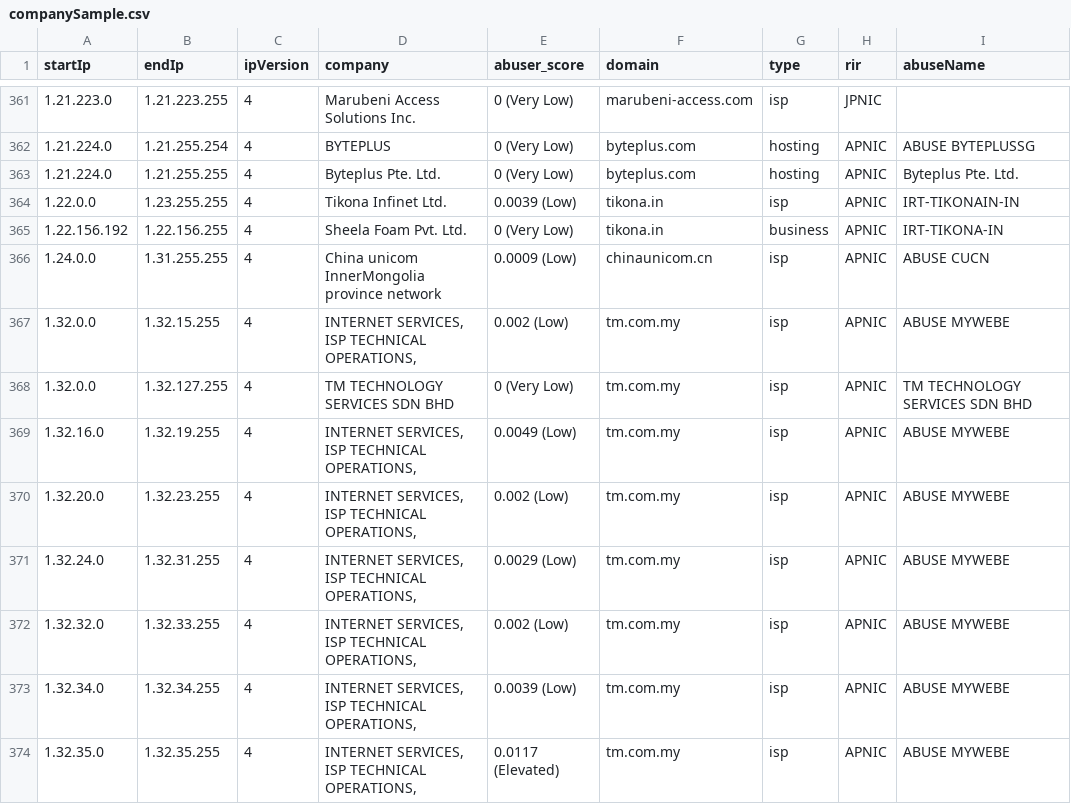
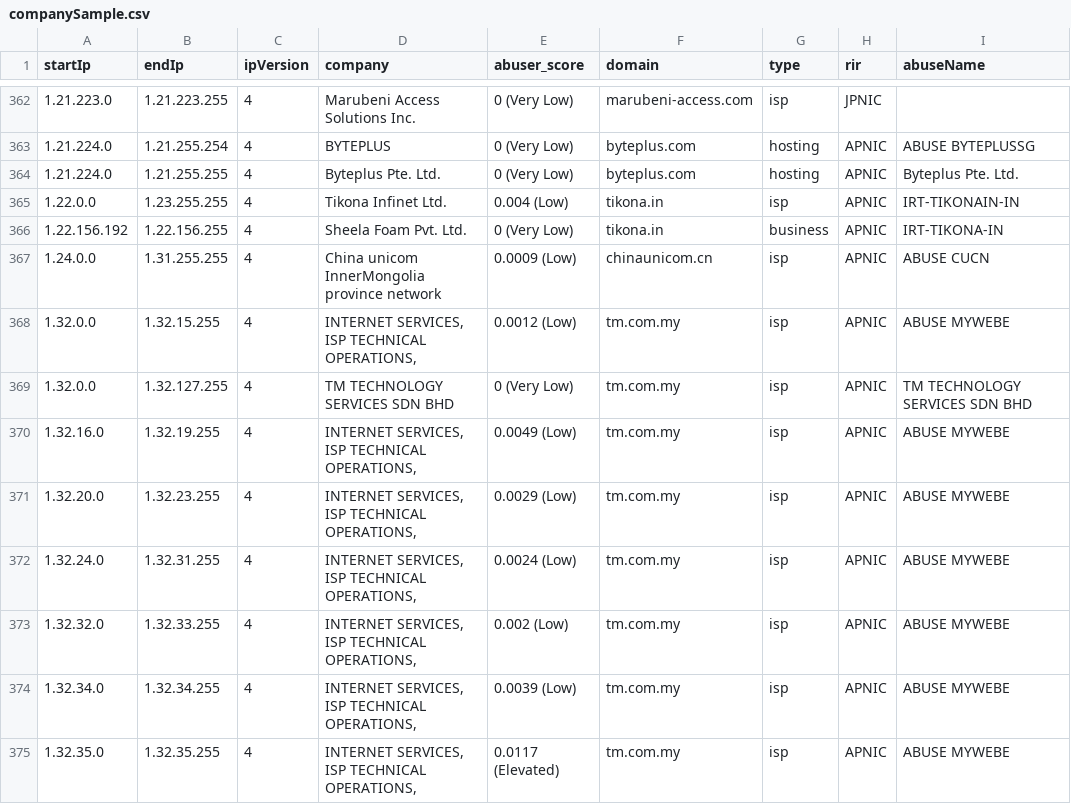
Before and after one commit to NikolaiT/IP-Address-API, a CSV file: databases/companySample.csv, drawn as a sheet; only a part is shown, gaps mark what is left out; addresses are those after the commit; the diff covers the shown part only; the diff names each change by its address in the sheet, - before the commit and + after, or states it on an @@ line.

```diff
--- a/databases/companySample.csv
+++ b/databases/companySample.csv
-E365 (abuser_score): 0.0039 (Low)
+E365 (abuser_score): 0.004 (Low)
-E368 (abuser_score): 0.002 (Low)
+E368 (abuser_score): 0.0012 (Low)
-E371 (abuser_score): 0.002 (Low)
+E371 (abuser_score): 0.0029 (Low)
-E372 (abuser_score): 0.0029 (Low)
+E372 (abuser_score): 0.0024 (Low)
```
Also changed, not shown: 1 added row, 1 removed row and 35 edited cells elsewhere in this file, databases/Abuser-Database-Sample.csv, databases/Enumerated-VPN-Database-Sample.csv, 14 other files.
